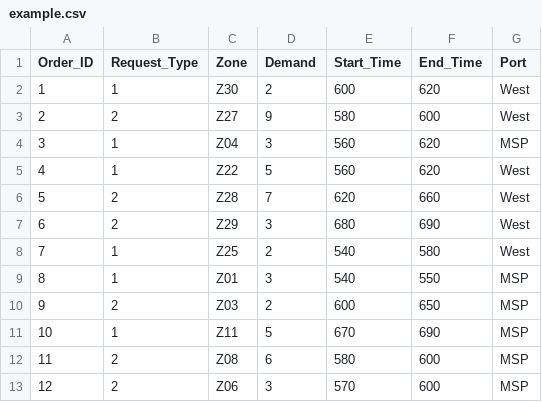
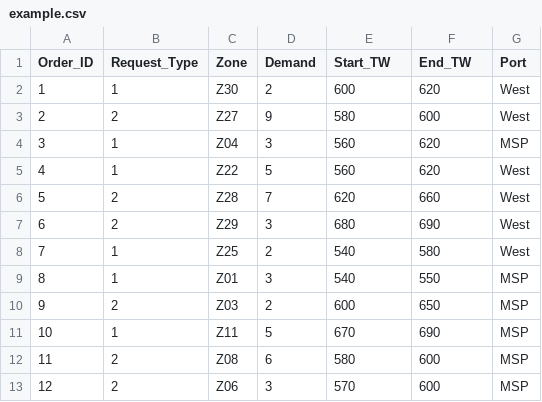
Before and after one commit to chensxb97/ferryServiceVRP, a CSV file: SampleDataset/example.csv, drawn as a sheet.

```diff
--- a/SampleDataset/example.csv
+++ b/SampleDataset/example.csv
@@ -1,2 +1,2 @@
-Order_ID,Request_Type,Zone,Demand,Start_Time,End_Time,Port
+Order_ID,Request_Type,Zone,Demand,Start_TW,End_TW,Port
 1,1,Z30,2,600,620,West
```
Also changed, not shown: SampleDataset/M1.csv, SampleDataset/order_copy.csv, 7 other files.
